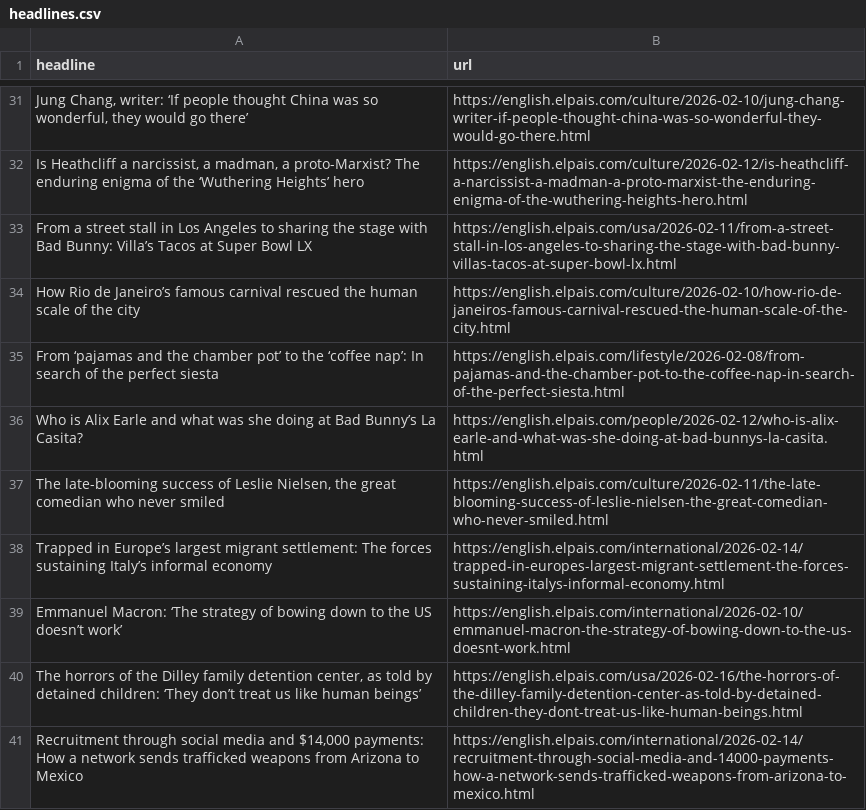
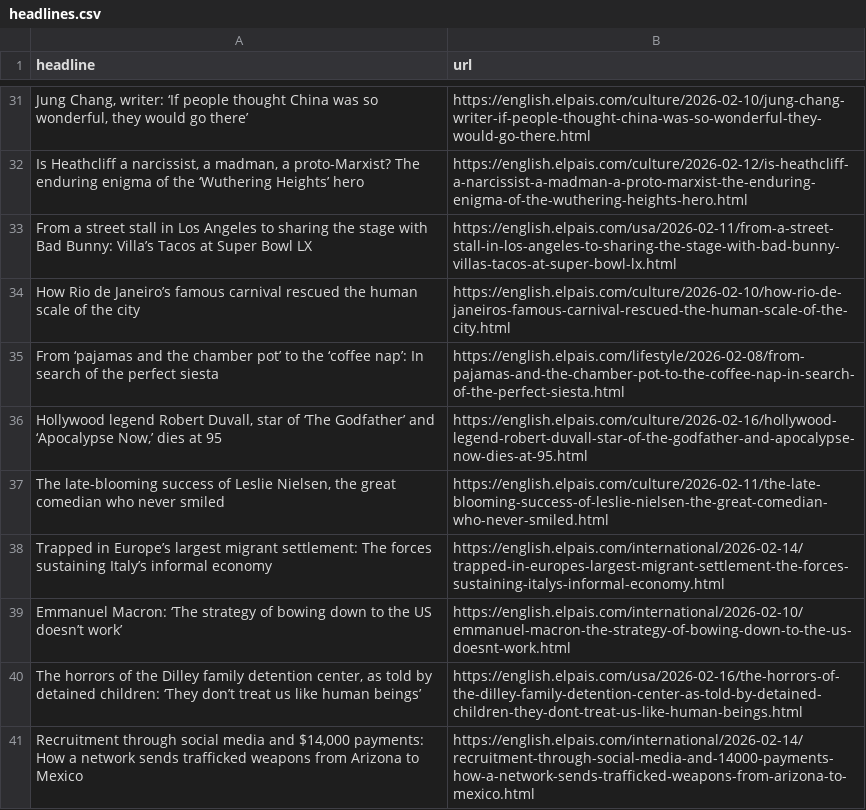
Before and after one commit to masashiijichi/el-pais-autoscraper, a CSV file: headlines.csv, drawn as a sheet; only a part is shown, gaps mark what is left out.

```diff
--- a/headlines.csv
+++ b/headlines.csv
@@ -35,3 +35,3 @@ How Rio de Janeiro’s famous carnival rescued the human scale of the city,https
 From ‘pajamas and the chamber pot’ to the ‘coffee nap’: In search of the perfect siesta,https://english.elpais.com/lifestyle/2026-02-08/from-pajamas-and-the-chamber-pot-to-the-coffee-nap-in-search-of-the-perfect-siesta.html
-Who is Alix Earle and what was she doing at Bad Bunny’s La Casita? ,https://english.elpais.com/people/2026-02-12/who-is-alix-earle-and-what-was-she-doing-at-bad-bunnys-la-casita.html
+"Hollywood legend Robert Duvall, star of ‘The Godfather’ and ‘Apocalypse Now,’ dies at 95",https://english.elpais.com/culture/2026-02-16/hollywood-legend-robert-duvall-star-of-the-godfather-and-apocalypse-now-dies-at-95.html
 "The late-blooming success of Leslie Nielsen, the great comedian who never smiled ",https://english.elpais.com/culture/2026-02-11/the-late-blooming-success-of-leslie-nielsen-the-great-comedian-who-never-smiled.html
```
